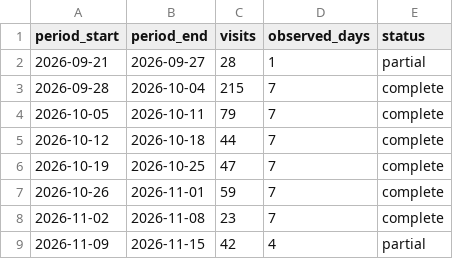
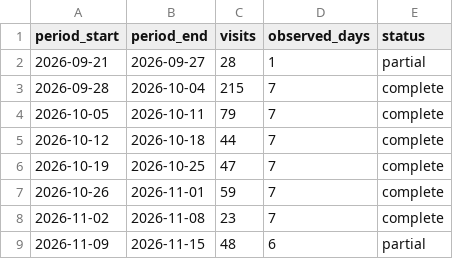
Before and after one commit to MinoruNakazawa/i2lab, a CSV file: data/weekly.csv, drawn as a sheet.

```diff
--- a/data/weekly.csv
+++ b/data/weekly.csv
@@ -8,2 +8,2 @@ period_start,period_end,visits,observed_days,status
 2026-11-02,2026-11-08,23,7,complete
-2026-11-09,2026-11-15,42,4,partial
+2026-11-09,2026-11-15,48,6,partial
```
Also changed, not shown: data/daily.csv, data/hourly-profile.csv, 11 other files.
